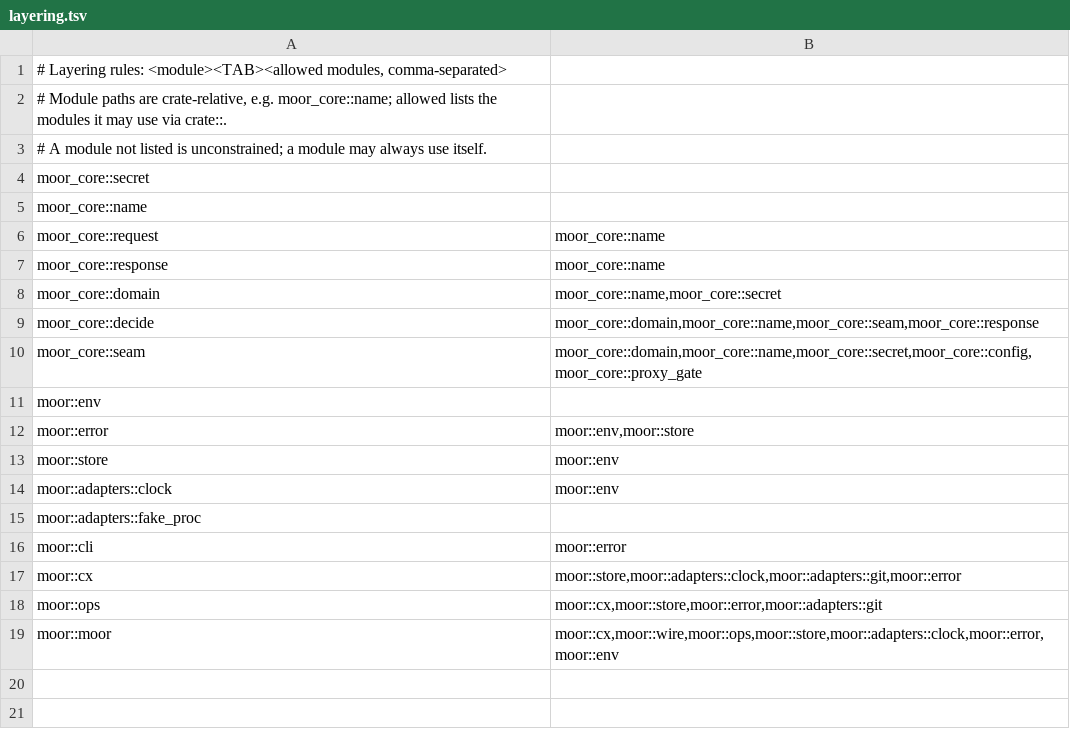
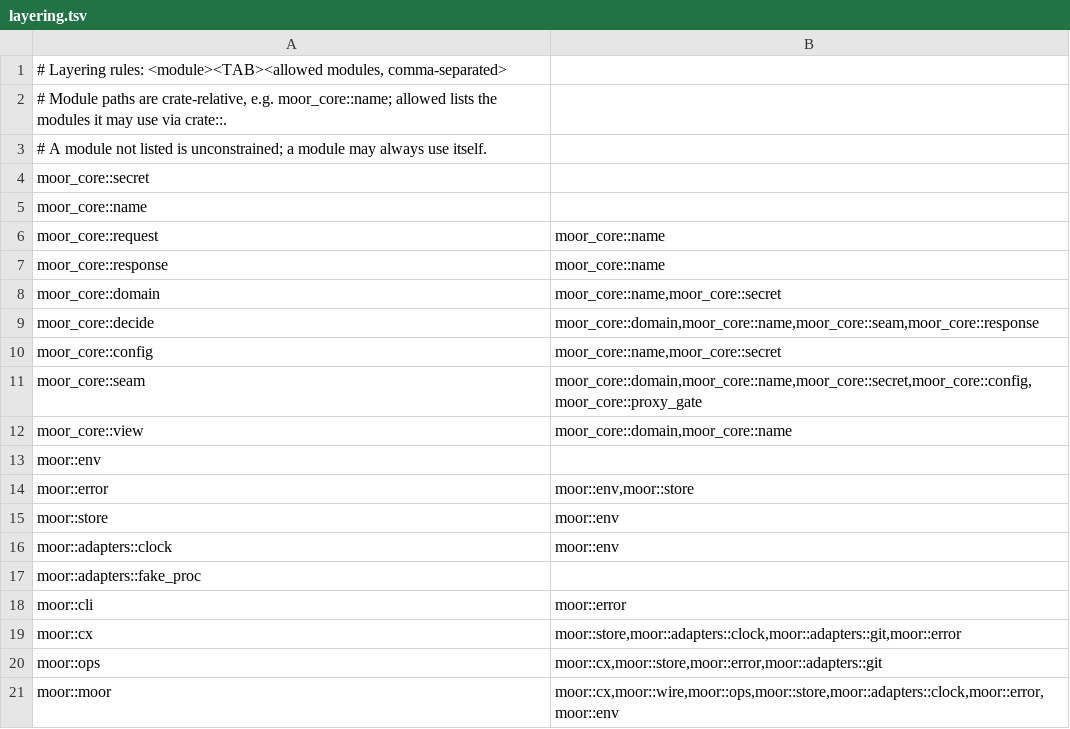
Before and after one commit to IniZio/moor, a TSV file: tools/layering.tsv, drawn as a sheet.

Commit message:
feat(core): add user config, task view and reconcile decision

```diff
--- a/tools/layering.tsv
+++ b/tools/layering.tsv
@@ -9,3 +9,5 @@ moor_core::domain	moor_core::name,moor_core::secret
 moor_core::decide	moor_core::domain,moor_core::name,moor_core::seam,moor_core::response
+moor_core::config	moor_core::name,moor_core::secret
 moor_core::seam	moor_core::domain,moor_core::name,moor_core::secret,moor_core::config,moor_core::proxy_gate
+moor_core::view	moor_core::domain,moor_core::name
 moor::env
```
Also changed, not shown: 11 other files.
